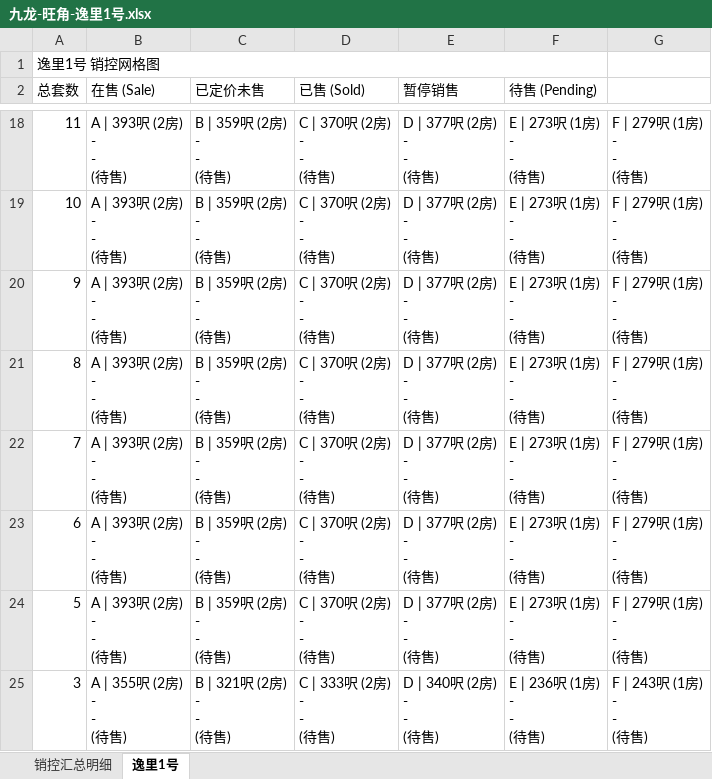
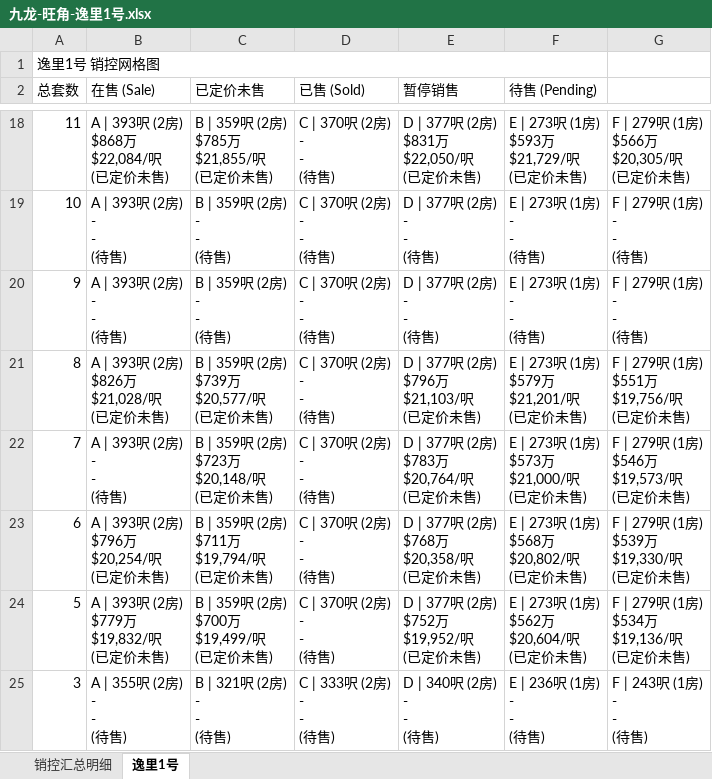
Before and after one commit to neil-studio/hk, an Excel workbook: files/九龙-旺角-逸里1号.xlsx, sheet 逸里1号, drawn as a sheet; only a part is shown, gaps mark what is left out; values as stored, in another font and other column widths than the file's, no cell formats; ↵ is a line break in a cell; the diff covers the shown part only; the diff names each change by its address in the sheet, - before the commit and + after, or states it on an @@ line.

Commit message:
feat(sales): 单独更新逸里1号销控数据，录入首批50套开价房源

```diff
--- a/files/九龙-旺角-逸里1号.xlsx (sheet 逸里1号)
+++ b/files/九龙-旺角-逸里1号.xlsx (sheet 逸里1号)
-B18 (在售 (Sale)): A | 393呎 (2房) ↵ - ↵ - ↵ (待售)
+B18 (在售 (Sale)): A | 393呎 (2房) ↵ $868万 ↵ $22,084/呎 ↵ (已定价未售)
-C18 (已定价未售): B | 359呎 (2房) ↵ - ↵ - ↵ (待售)
+C18 (已定价未售): B | 359呎 (2房) ↵ $785万 ↵ $21,855/呎 ↵ (已定价未售)
-E18 (暂停销售): D | 377呎 (2房) ↵ - ↵ - ↵ (待售)
+E18 (暂停销售): D | 377呎 (2房) ↵ $831万 ↵ $22,050/呎 ↵ (已定价未售)
-F18 (待售 (Pending)): E | 273呎 (1房) ↵ - ↵ - ↵ (待售)
+F18 (待售 (Pending)): E | 273呎 (1房) ↵ $593万 ↵ $21,729/呎 ↵ (已定价未售)
-G18: F | 279呎 (1房) ↵ - ↵ - ↵ (待售)
+G18: F | 279呎 (1房) ↵ $566万 ↵ $20,305/呎 ↵ (已定价未售)
-B21 (在售 (Sale)): A | 393呎 (2房) ↵ - ↵ - ↵ (待售)
+B21 (在售 (Sale)): A | 393呎 (2房) ↵ $826万 ↵ $21,028/呎 ↵ (已定价未售)
-C21 (已定价未售): B | 359呎 (2房) ↵ - ↵ - ↵ (待售)
+C21 (已定价未售): B | 359呎 (2房) ↵ $739万 ↵ $20,577/呎 ↵ (已定价未售)
-E21 (暂停销售): D | 377呎 (2房) ↵ - ↵ - ↵ (待售)
+E21 (暂停销售): D | 377呎 (2房) ↵ $796万 ↵ $21,103/呎 ↵ (已定价未售)
-F21 (待售 (Pending)): E | 273呎 (1房) ↵ - ↵ - ↵ (待售)
+F21 (待售 (Pending)): E | 273呎 (1房) ↵ $579万 ↵ $21,201/呎 ↵ (已定价未售)
-G21: F | 279呎 (1房) ↵ - ↵ - ↵ (待售)
+G21: F | 279呎 (1房) ↵ $551万 ↵ $19,756/呎 ↵ (已定价未售)
-C22 (已定价未售): B | 359呎 (2房) ↵ - ↵ - ↵ (待售)
+C22 (已定价未售): B | 359呎 (2房) ↵ $723万 ↵ $20,148/呎 ↵ (已定价未售)
-E22 (暂停销售): D | 377呎 (2房) ↵ - ↵ - ↵ (待售)
+E22 (暂停销售): D | 377呎 (2房) ↵ $783万 ↵ $20,764/呎 ↵ (已定价未售)
-F22 (待售 (Pending)): E | 273呎 (1房) ↵ - ↵ - ↵ (待售)
+F22 (待售 (Pending)): E | 273呎 (1房) ↵ $573万 ↵ $21,000/呎 ↵ (已定价未售)
-G22: F | 279呎 (1房) ↵ - ↵ - ↵ (待售)
+G22: F | 279呎 (1房) ↵ $546万 ↵ $19,573/呎 ↵ (已定价未售)
-B23 (在售 (Sale)): A | 393呎 (2房) ↵ - ↵ - ↵ (待售)
+B23 (在售 (Sale)): A | 393呎 (2房) ↵ $796万 ↵ $20,254/呎 ↵ (已定价未售)
-C23 (已定价未售): B | 359呎 (2房) ↵ - ↵ - ↵ (待售)
+C23 (已定价未售): B | 359呎 (2房) ↵ $711万 ↵ $19,794/呎 ↵ (已定价未售)
-E23 (暂停销售): D | 377呎 (2房) ↵ - ↵ - ↵ (待售)
+E23 (暂停销售): D | 377呎 (2房) ↵ $768万 ↵ $20,358/呎 ↵ (已定价未售)
-F23 (待售 (Pending)): E | 273呎 (1房) ↵ - ↵ - ↵ (待售)
+F23 (待售 (Pending)): E | 273呎 (1房) ↵ $568万 ↵ $20,802/呎 ↵ (已定价未售)
-G23: F | 279呎 (1房) ↵ - ↵ - ↵ (待售)
+G23: F | 279呎 (1房) ↵ $539万 ↵ $19,330/呎 ↵ (已定价未售)
-B24 (在售 (Sale)): A | 393呎 (2房) ↵ - ↵ - ↵ (待售)
+B24 (在售 (Sale)): A | 393呎 (2房) ↵ $779万 ↵ $19,832/呎 ↵ (已定价未售)
-C24 (已定价未售): B | 359呎 (2房) ↵ - ↵ - ↵ (待售)
+C24 (已定价未售): B | 359呎 (2房) ↵ $700万 ↵ $19,499/呎 ↵ (已定价未售)
-E24 (暂停销售): D | 377呎 (2房) ↵ - ↵ - ↵ (待售)
+E24 (暂停销售): D | 377呎 (2房) ↵ $752万 ↵ $19,952/呎 ↵ (已定价未售)
-F24 (待售 (Pending)): E | 273呎 (1房) ↵ - ↵ - ↵ (待售)
+F24 (待售 (Pending)): E | 273呎 (1房) ↵ $562万 ↵ $20,604/呎 ↵ (已定价未售)
-G24: F | 279呎 (1房) ↵ - ↵ - ↵ (待售)
+G24: F | 279呎 (1房) ↵ $534万 ↵ $19,136/呎 ↵ (已定价未售)
```
Also changed, not shown: 28 edited cells elsewhere in this sheet, sheet 销控汇总明细, cell formats, web/files/九龙-旺角-逸里1号.xlsx, 九龙-旺角-逸里1号/逸里1号_销控明细表.xlsx, 9 other files.
